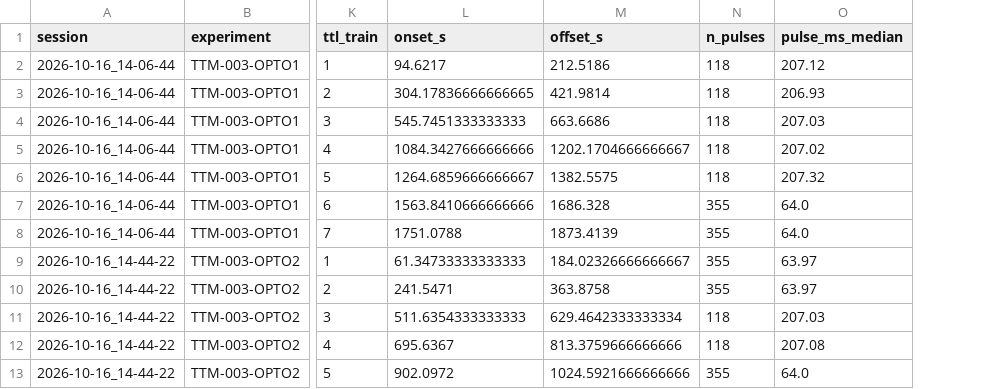
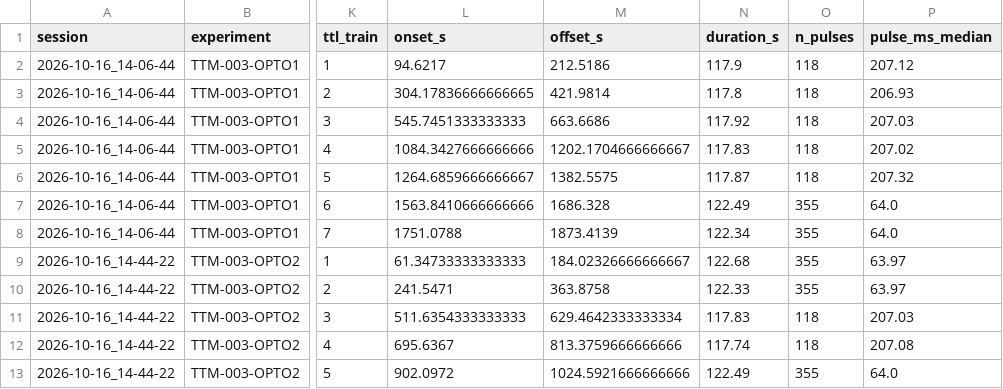
Before and after one commit to CSC-UW/ttm-ws, a CSV file: subjects/ttm-003/results/stimulation_trains.csv, drawn as a sheet; only a part is shown, gaps mark what is left out; the diff names each change by its address in the sheet, - before the commit and + after, or states it on an @@ line.

Commit message:
TTM-003: manifest and TTL block table for the 48 h recording
Add the provisional manifest TTM-003-48H (no light schedule, bad channels
carried over from October 16) and a code path in stim_trains.py for a
session listed in stimulation_log.toml without a train-by-train hand
log: its trains go unjoined to results/stimulation_blocks_<session>.csv
with the onset in session hours and local time, the pattern matched from
the TTL, the planned protocol's power, as_planned where pattern and pulse
count match it, and delivered set False inside the windows the log marks
as laser-disconnected.

The 48 h TTL holds 44 trains, all pattern A (207 ms at 0.995 Hz): four
trains of 58 pulses in the first 6 h, nineteen short runs between 7.69 h
and 8.09 h delivered with the laser disconnected, and twenty-one trains
of 60 pulses at 8.12 h, 8.15 h and then every 2.000 h to 46.15 h. The
trains CSV gains a duration_s column.

```diff
--- a/subjects/ttm-003/results/stimulation_trains.csv
+++ b/subjects/ttm-003/results/stimulation_trains.csv
+column N (duration_s), rows 2-13: 117.9 | 117.8 | 117.92 | 117.83 | 117.87 | 122.49 | 122.34 | 122.68 | 122.33 | 117.83 | 117.74 | 122.49
```
Also changed, not shown: 5 other files.
